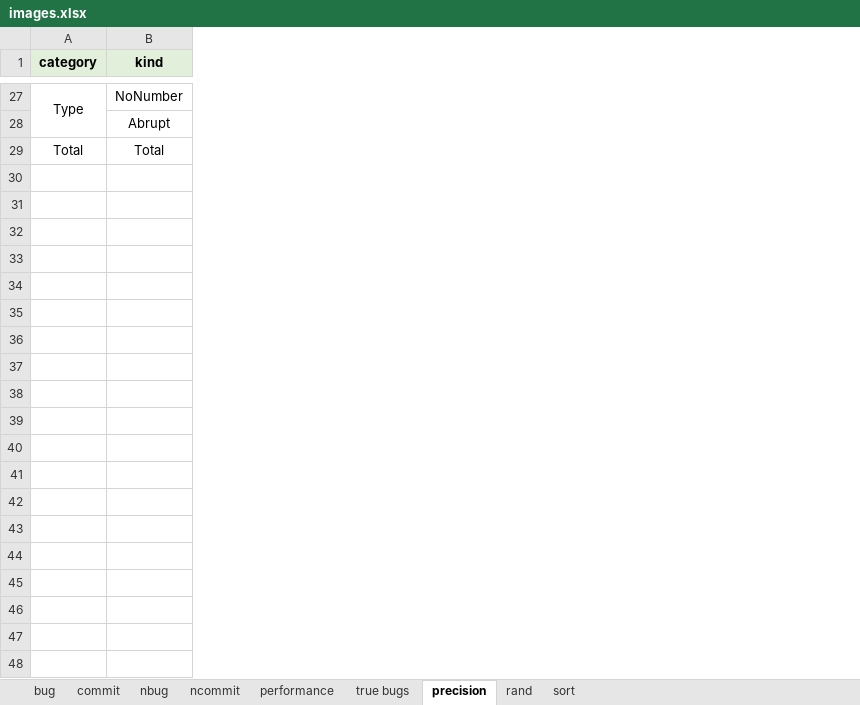
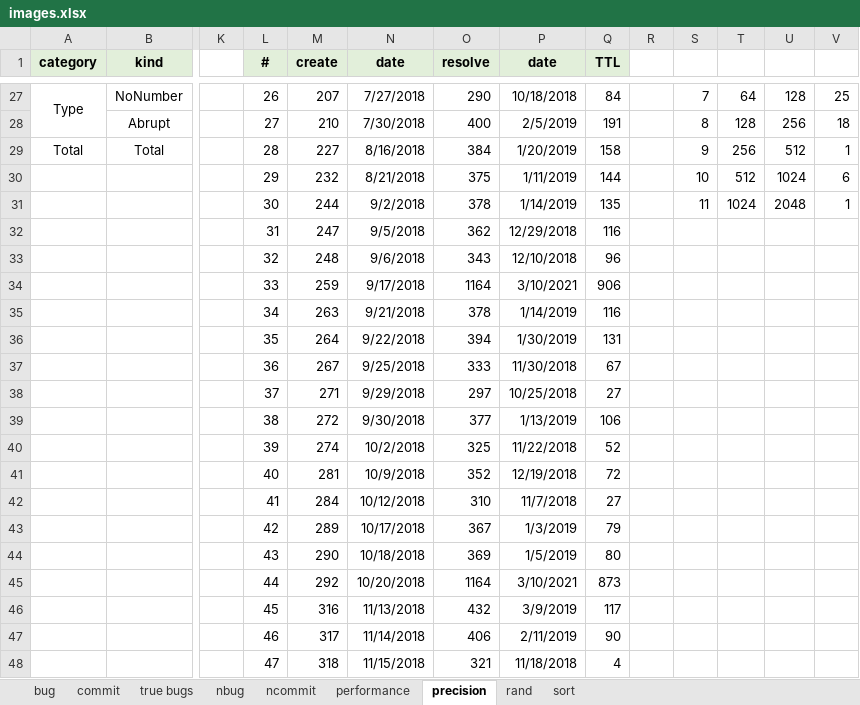
Before and after one commit to kaist-plrg/jiset, an Excel workbook: paper/ase21/img/images.xlsx, sheet precision, drawn as a sheet; only a part is shown, gaps mark what is left out; values as stored, in another font and other column widths than the file's, no borders; charts and pictures not drawn; rows hold the shown columns only; the diff covers the shown part only; the diff names each change by its address in the sheet, - before the commit and + after, or states it on an @@ line.

```diff
--- a/paper/ase21/img/images.xlsx (sheet precision)
+++ b/paper/ase21/img/images.xlsx (sheet precision)
@@ sheet tab order changed: bug | commit | true bugs | nbug | ncommit | performance | precision | rand | sort @@
+column K, empty
+column L (#), rows 27-29: 26 | 27 | 28
+column M (create), rows 27-29: 207 | 210 | 227
+column N (date), rows 27-29: 7/27/2018 | 7/30/2018 | 8/16/2018
+column O (resolve), rows 27-29: 290 | 400 | 384
+column P (date), rows 27-29: 10/18/2018 | 2/5/2019 | 1/20/2019
+column Q (TTL), rows 27-29: 84 | 191 | 158
+column R, empty
+column S, rows 27-29: 7 | 8 | 9
+column T, rows 27-29: 64 | 128 | 256
+column U, rows 27-29: 128 | 256 | 512
+column V, rows 27-29: 25 | 18 | 1
+row 30:  |  |  | 29 | 232 | 8/21/2018 | 375 | 1/11/2019 | 144 |  | 10 | 512 | 1024 | 6
+row 31:  |  |  | 30 | 244 | 9/2/2018 | 378 | 1/14/2019 | 135 |  | 11 | 1024 | 2048 | 1
+row 32:  |  |  | 31 | 247 | 9/5/2018 | 362 | 12/29/2018 | 116
+row 33:  |  |  | 32 | 248 | 9/6/2018 | 343 | 12/10/2018 | 96
+row 34:  |  |  | 33 | 259 | 9/17/2018 | 1164 | 3/10/2021 | 906
+row 35:  |  |  | 34 | 263 | 9/21/2018 | 378 | 1/14/2019 | 116
+row 36:  |  |  | 35 | 264 | 9/22/2018 | 394 | 1/30/2019 | 131
+row 37:  |  |  | 36 | 267 | 9/25/2018 | 333 | 11/30/2018 | 67
+row 38:  |  |  | 37 | 271 | 9/29/2018 | 297 | 10/25/2018 | 27
+row 39:  |  |  | 38 | 272 | 9/30/2018 | 377 | 1/13/2019 | 106
+row 40:  |  |  | 39 | 274 | 10/2/2018 | 325 | 11/22/2018 | 52
+row 41:  |  |  | 40 | 281 | 10/9/2018 | 352 | 12/19/2018 | 72
+row 42:  |  |  | 41 | 284 | 10/12/2018 | 310 | 11/7/2018 | 27
+row 43:  |  |  | 42 | 289 | 10/17/2018 | 367 | 1/3/2019 | 79
+row 44:  |  |  | 43 | 290 | 10/18/2018 | 369 | 1/5/2019 | 80
+row 45:  |  |  | 44 | 292 | 10/20/2018 | 1164 | 3/10/2021 | 873
+row 46:  |  |  | 45 | 316 | 11/13/2018 | 432 | 3/9/2019 | 117
+row 47:  |  |  | 46 | 317 | 11/14/2018 | 406 | 2/11/2019 | 90
+row 48:  |  |  | 47 | 318 | 11/15/2018 | 321 | 11/18/2018 | 4
```
Also changed, not shown: 103 added rows and 16 edited cells elsewhere in this sheet, sheet rand, sheet sort, sheet ncommit, sheet true bugs, sheet performance, formulas that keep their value, charts or pictures, 13 other files.
